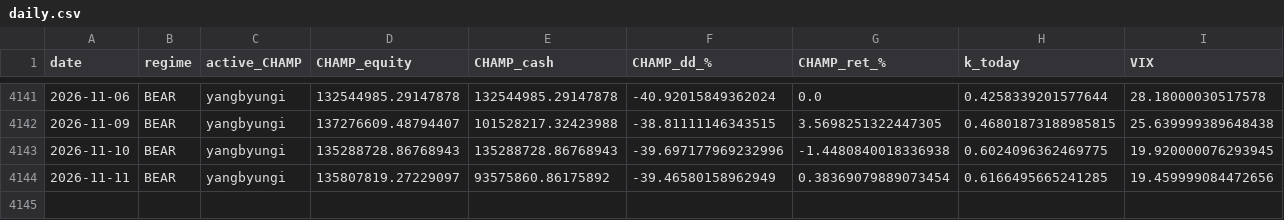
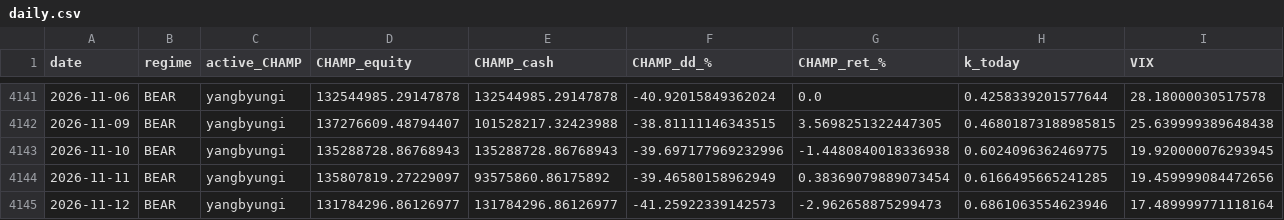
Before and after one commit to sunghakg/bube-v1-dashboard, a CSV file: data/champ_nomargin/daily.csv, drawn as a sheet; only a part is shown, gaps mark what is left out; rows hold the shown columns only; the diff names each change by its address in the sheet, - before the commit and + after, or states it on an @@ line.

```diff
--- a/data/champ_nomargin/daily.csv
+++ b/data/champ_nomargin/daily.csv
+row 4145: 2026-11-12 | BEAR | yangbyungi | 131784296.86126977 | 131784296.86126977 | -41.25922339142573 | -2.962658875299473 | 0.6861063554623946 | 17.489999771118164
```
Also changed, not shown: data/champ_nomargin/equity_curves.csv, data/champ_nomargin/trades_champ.csv, 12 other files.
